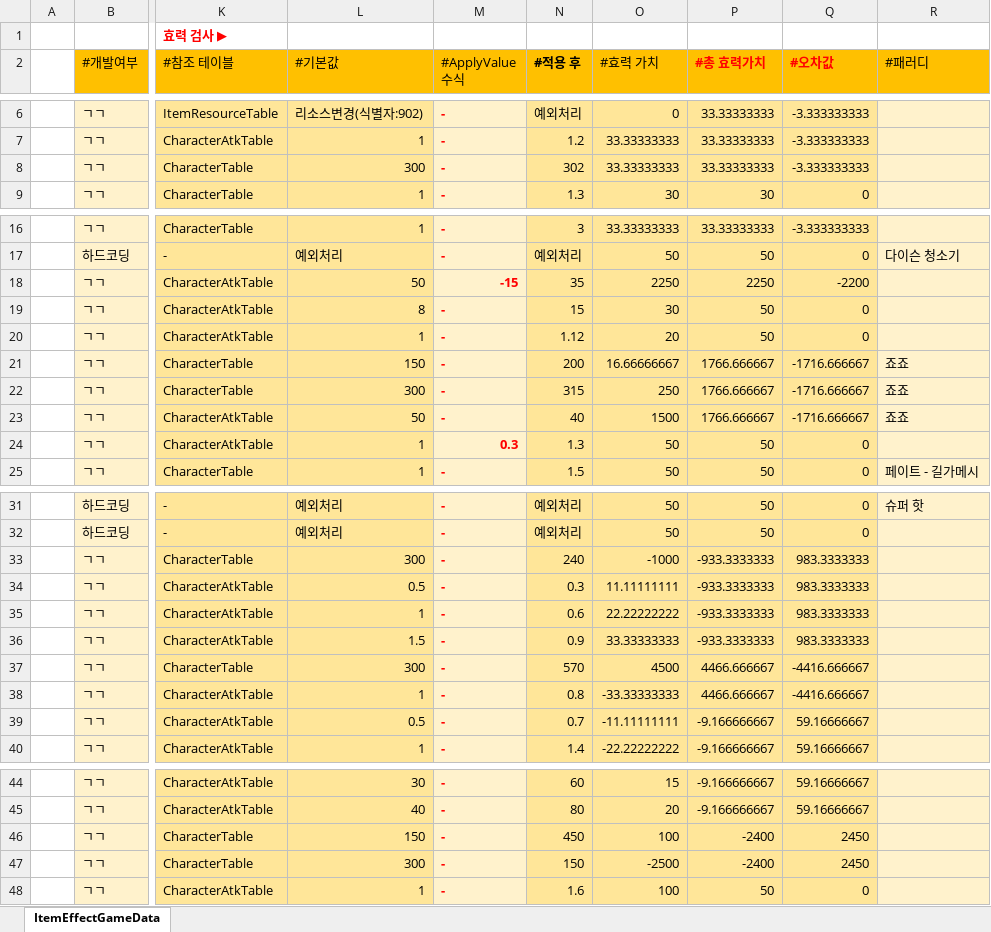
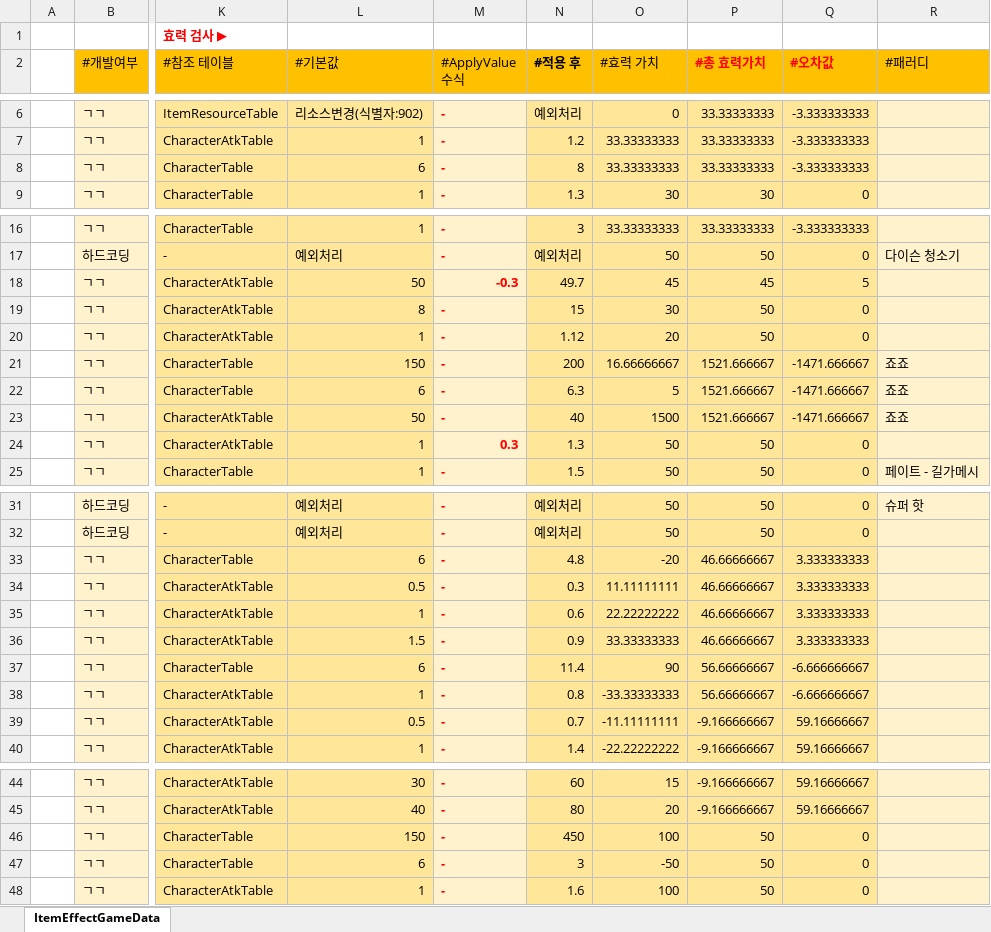
Before and after one commit to Cuty444/QT_Proto, an Excel workbook: _GameData/ItemEffectGameData.xlsx, sheet ItemEffectGameData, drawn as a sheet; only a part is shown, gaps mark what is left out; values as stored, in another font and other column widths than the file's, no borders; table styles not drawn; the diff names each change by its address in the sheet, - before the commit and + after, or states it on an @@ line.

```diff
--- a/_GameData/ItemEffectGameData.xlsx (sheet ItemEffectGameData)
+++ b/_GameData/ItemEffectGameData.xlsx (sheet ItemEffectGameData)
-L8 (#기본값): 300
+L8 (#기본값): 6
-N8 (#적용 후): 302
+N8 (#적용 후): 8
-M18 (#ApplyValue 수식): -15
+M18 (#ApplyValue 수식): -0.3
-N18 (#적용 후): 35
+N18 (#적용 후): 49.7
-O18 (#효력 가치): 2250
+O18 (#효력 가치): 45
-P18 (#총 효력가치): 2250
+P18 (#총 효력가치): 45
-Q18 (#오차값): -2200
+Q18 (#오차값): 5
-P21:P23 (#총 효력가치): 1766.666667
+P21:P23 (#총 효력가치): 1521.666667
-Q21:Q23 (#오차값): -1716.666667
+Q21:Q23 (#오차값): -1471.666667
-L22 (#기본값): 300
+L22 (#기본값): 6
-N22 (#적용 후): 315
+N22 (#적용 후): 6.3
-O22 (#효력 가치): 250
+O22 (#효력 가치): 5
-L33 (#기본값): 300
+L33 (#기본값): 6
-N33 (#적용 후): 240
+N33 (#적용 후): 4.8
-O33 (#효력 가치): -1000
+O33 (#효력 가치): -20
-P33:P36 (#총 효력가치): -933.3333333
+P33:P36 (#총 효력가치): 46.66666667
-Q33:Q36 (#오차값): 983.3333333
+Q33:Q36 (#오차값): 3.333333333
-L37 (#기본값): 300
+L37 (#기본값): 6
-N37 (#적용 후): 570
+N37 (#적용 후): 11.4
-O37 (#효력 가치): 4500
+O37 (#효력 가치): 90
-P37:P38 (#총 효력가치): 4466.666667
+P37:P38 (#총 효력가치): 56.66666667
-Q37:Q38 (#오차값): -4416.666667
+Q37:Q38 (#오차값): -6.666666667
-P46:P47 (#총 효력가치): -2400
+P46:P47 (#총 효력가치): 50
-Q46:Q47 (#오차값): 2450
+Q46:Q47 (#오차값): 0
-L47 (#기본값): 300
+L47 (#기본값): 6
-N47 (#적용 후): 150
+N47 (#적용 후): 3
-O47 (#효력 가치): -2500
+O47 (#효력 가치): -50
```
Also changed, not shown: _GameData/CharacterAtkGameData.xlsx, _GameData/CharacterGameData.xlsx, 11 other files.
